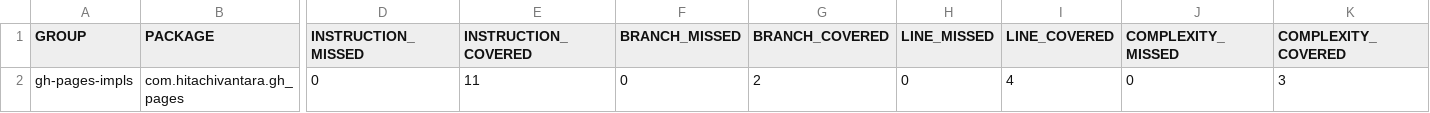
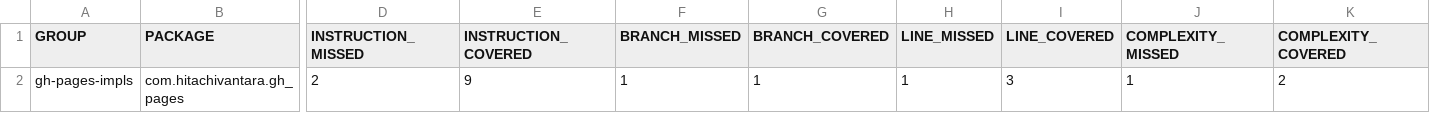
Before and after one commit to cardosov/gh-pages, a CSV file: jacoco.csv, drawn as a sheet; only a part is shown, gaps mark what is left out; the diff names each change by its address in the sheet, - before the commit and + after, or states it on an @@ line.

```diff
--- a/jacoco.csv
+++ b/jacoco.csv
-D2 (INSTRUCTION_MISSED): 0
+D2 (INSTRUCTION_MISSED): 2
-E2 (INSTRUCTION_COVERED): 11
+E2 (INSTRUCTION_COVERED): 9
-F2 (BRANCH_MISSED): 0
+F2 (BRANCH_MISSED): 1
-G2 (BRANCH_COVERED): 2
+G2 (BRANCH_COVERED): 1
-H2 (LINE_MISSED): 0
+H2 (LINE_MISSED): 1
-I2 (LINE_COVERED): 4
+I2 (LINE_COVERED): 3
-J2 (COMPLEXITY_MISSED): 0
+J2 (COMPLEXITY_MISSED): 1
-K2 (COMPLEXITY_COVERED): 3
+K2 (COMPLEXITY_COVERED): 2
```
Also changed, not shown: 7 other files.
